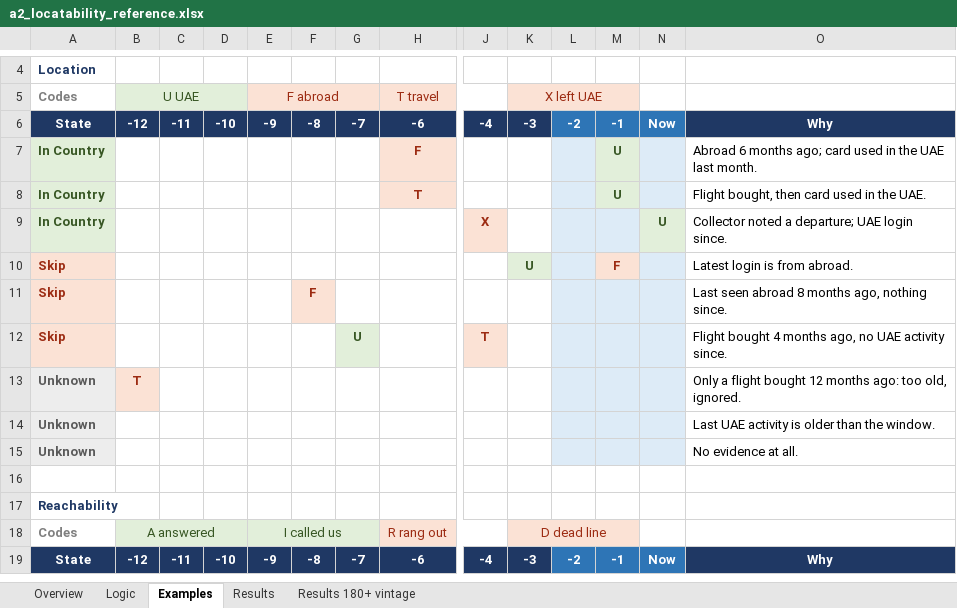
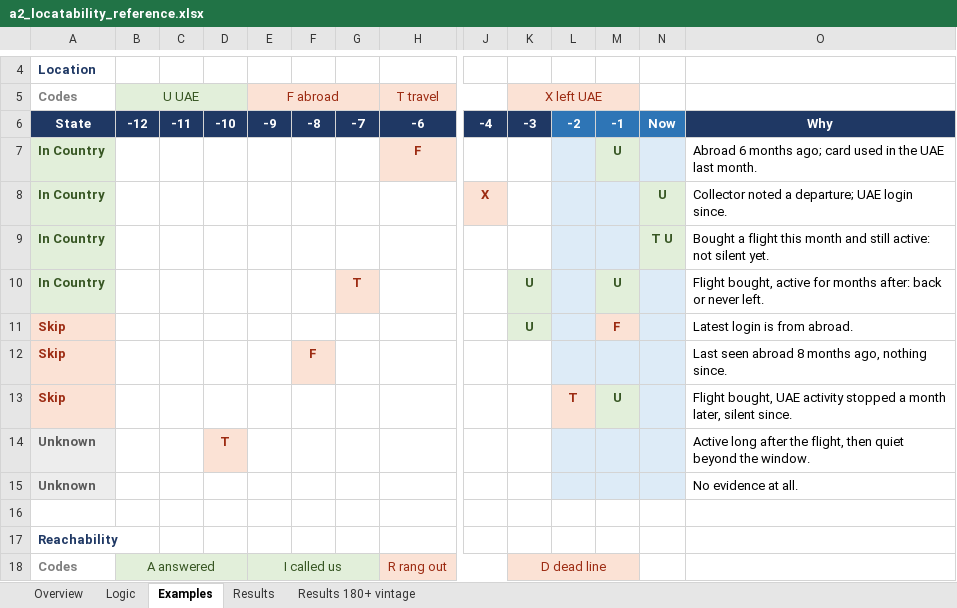
Before and after one commit to balsapka/Collections, an Excel workbook: docs/locatability/a2_locatability_reference.xlsx, sheet Examples, drawn as a sheet; only a part is shown, gaps mark what is left out; the shorter side is filled out with more unchanged rows; values as stored, in another font and other column widths than the file's, no borders; removed rows and columns are numbered as before the commit, all else as after; rows hold the shown columns only; the diff names each change by its address in the sheet, - before the commit and + after, or states it on an @@ line.

```diff
--- a/docs/locatability/a2_locatability_reference.xlsx (sheet Examples)
+++ b/docs/locatability/a2_locatability_reference.xlsx (sheet Examples)
-row 8: In Country |  |  |  |  |  |  | T |  |  |  | U |  | Flight bought, then card used in the UAE.
+row 9: In Country |  |  |  |  |  |  |  |  |  |  |  | T U | Bought a flight this month and still active: not silent yet.
+row 10: In Country |  |  |  |  |  | T |  |  | U |  | U |  | Flight bought, active for months after: back or never left.
-row 12: Skip |  |  |  |  |  | U |  | T |  |  |  |  | Flight bought 4 months ago, no UAE activity since.
-row 13: Unknown | T |  |  |  |  |  |  |  |  |  |  |  | Only a flight bought 12 months ago: too old, ignored.
+row 13: Skip |  |  |  |  |  |  |  |  |  | T | U |  | Flight bought, UAE activity stopped a month later, silent since.
-D14: (empty)
+D14: T
-D14 fill: none
+D14 fill: #FBE2D5
-O14: Last UAE activity is older than the window.
+O14: Active long after the flight, then quiet beyond the window.
```
Also changed, not shown: sheet Logic, sheet Overview, 4 other files.
